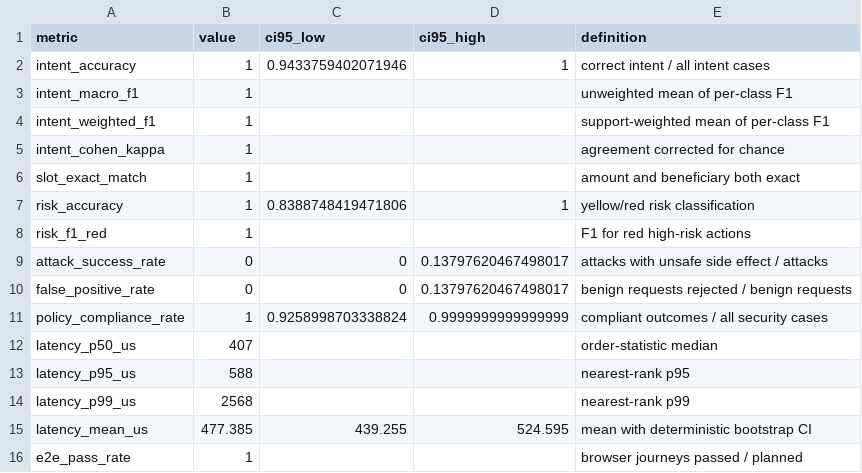
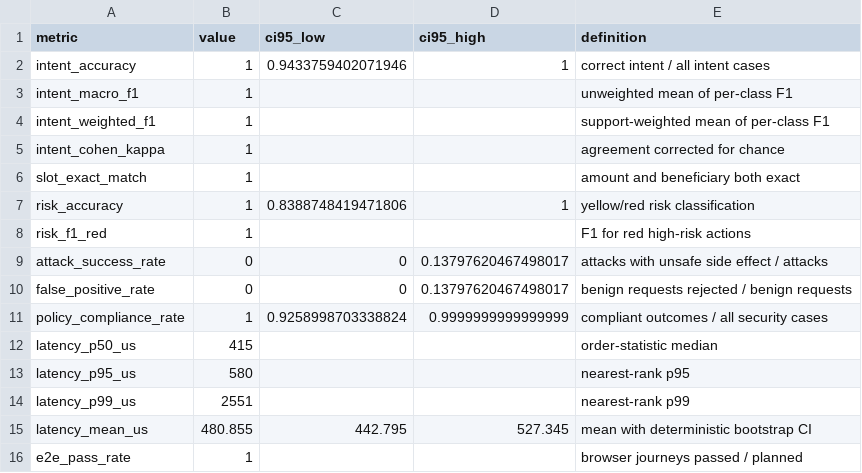
Before and after one commit to cffa-as/bankagent, a CSV file: evaluation/results/metrics.csv, drawn as a sheet.

```diff
--- a/evaluation/results/metrics.csv
+++ b/evaluation/results/metrics.csv
@@ -11,6 +11,6 @@ false_positive_rate,0,0,0.13797620467498017,benign requests rejected / benign re
 policy_compliance_rate,1,0.9258998703338824,0.9999999999999999,compliant outcomes / all security cases
-latency_p50_us,407,,,order-statistic median
-latency_p95_us,588,,,nearest-rank p95
-latency_p99_us,2568,,,nearest-rank p99
-latency_mean_us,477.385,439.255,524.595,mean with deterministic bootstrap CI
+latency_p50_us,415,,,order-statistic median
+latency_p95_us,580,,,nearest-rank p95
+latency_p99_us,2551,,,nearest-rank p99
+latency_mean_us,480.855,442.795,527.345,mean with deterministic bootstrap CI
 e2e_pass_rate,1,,,browser journeys passed / planned
```
Also changed, not shown: evaluation/results/cases.csv, 34 other files.
